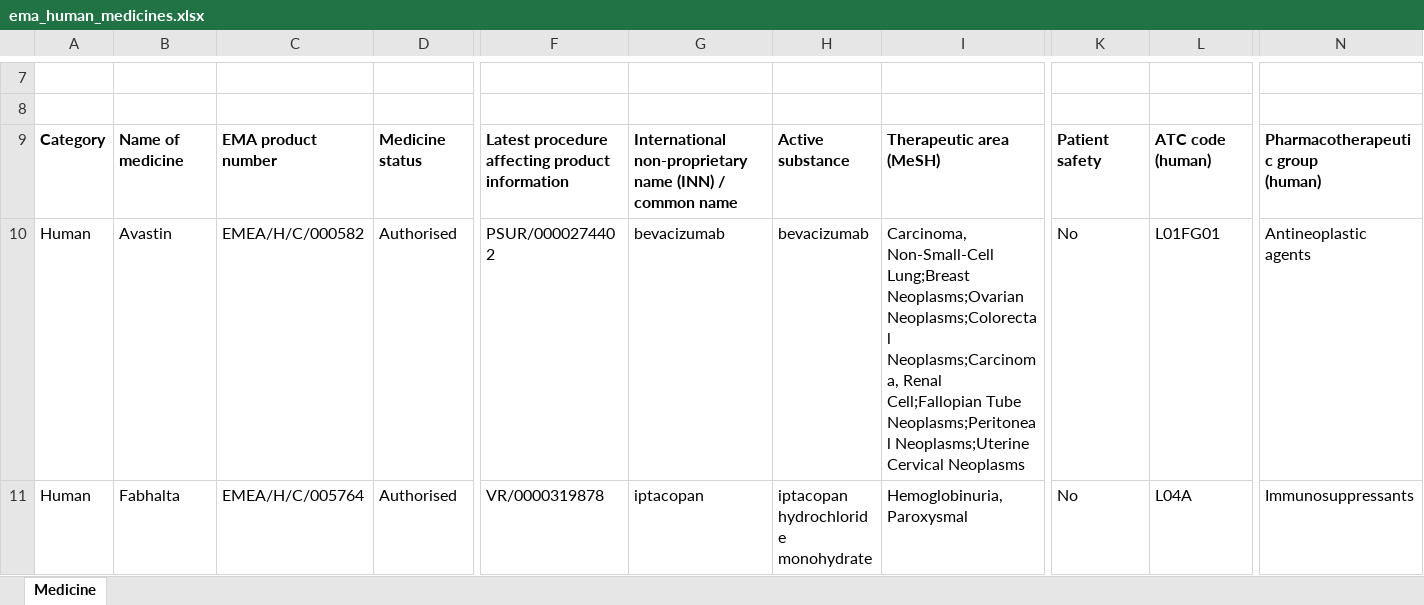
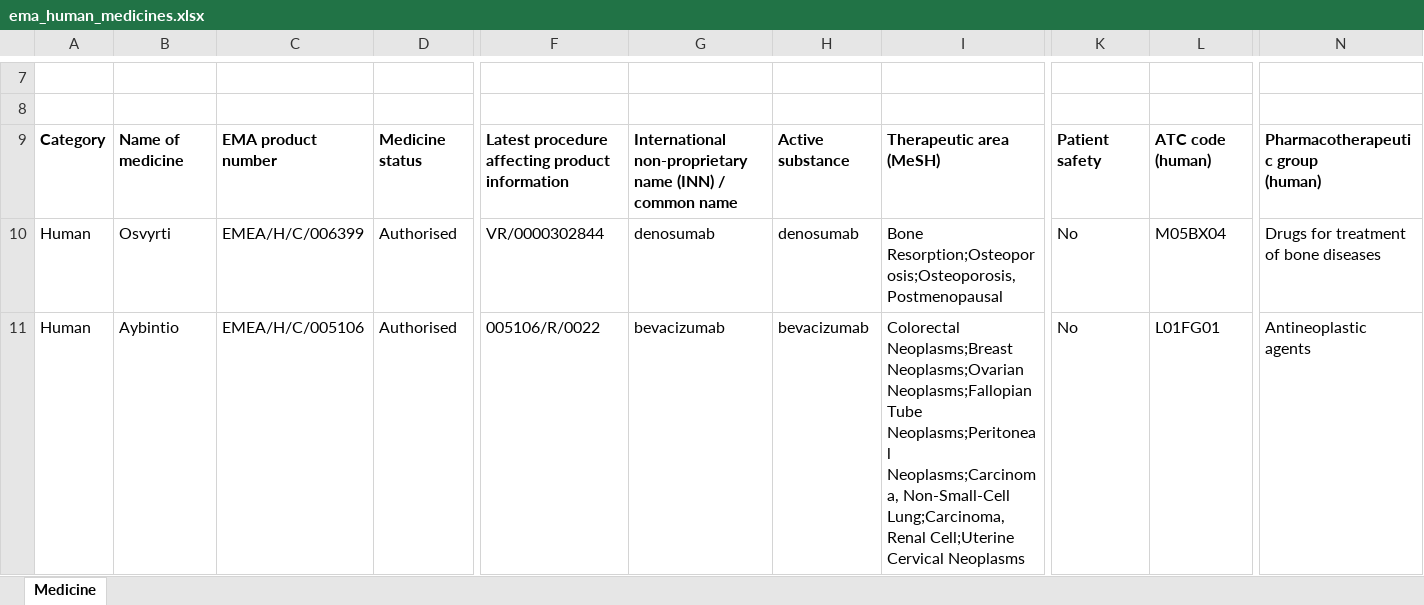
Before and after one commit to Francis-Li20250603/BioRegex-Hub, an Excel workbook: backend/data/ema_human_medicines.xlsx, sheet Medicine, drawn as a sheet; only a part is shown, gaps mark what is left out; the shorter side is filled out with more unchanged rows; values as stored, in another font and other column widths than the file's, no borders; charts and pictures not drawn; rows hold the shown columns only; the diff covers the shown part only; the diff names each change by its address in the sheet, - before the commit and + after, or states it on an @@ line.

```diff
--- a/backend/data/ema_human_medicines.xlsx (sheet Medicine)
+++ b/backend/data/ema_human_medicines.xlsx (sheet Medicine)
+row 10: Human | Osvyrti | EMEA/H/C/006399 | Authorised | VR/0000302844 | denosumab | denosumab | Bone Resorption;Osteoporosis;Osteoporosis, Postmenopausal | No | M05BX04 | Drugs for treatment of bone diseases
+row 11: Human | Aybintio | EMEA/H/C/005106 | Authorised | 005106/R/0022 | bevacizumab | bevacizumab | Colorectal Neoplasms;Breast Neoplasms;Ovarian Neoplasms;Fallopian Tube Neoplasms;Peritoneal Neoplasms;Carcinoma, Non-Small-Cell Lung;Carcinoma, Renal Cell;Uterine Cervical Neoplasms | No | L01FG01 | Antineoplastic agents
```
Also changed, not shown: 1 added row, 3 removed rows and 2 edited cells elsewhere in this sheet, 1 other file.
